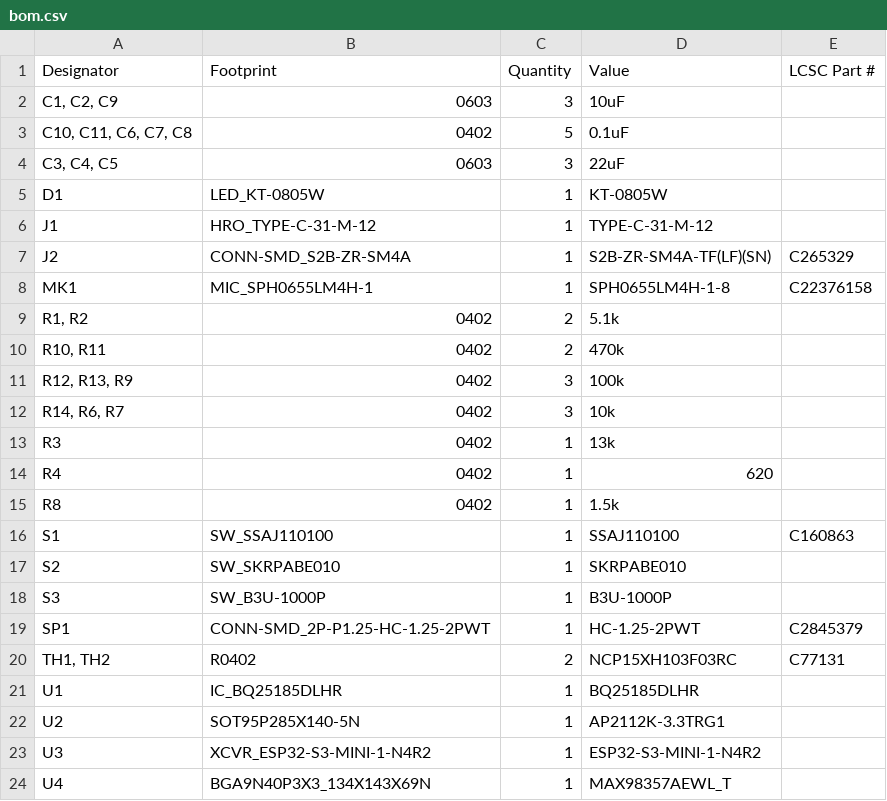
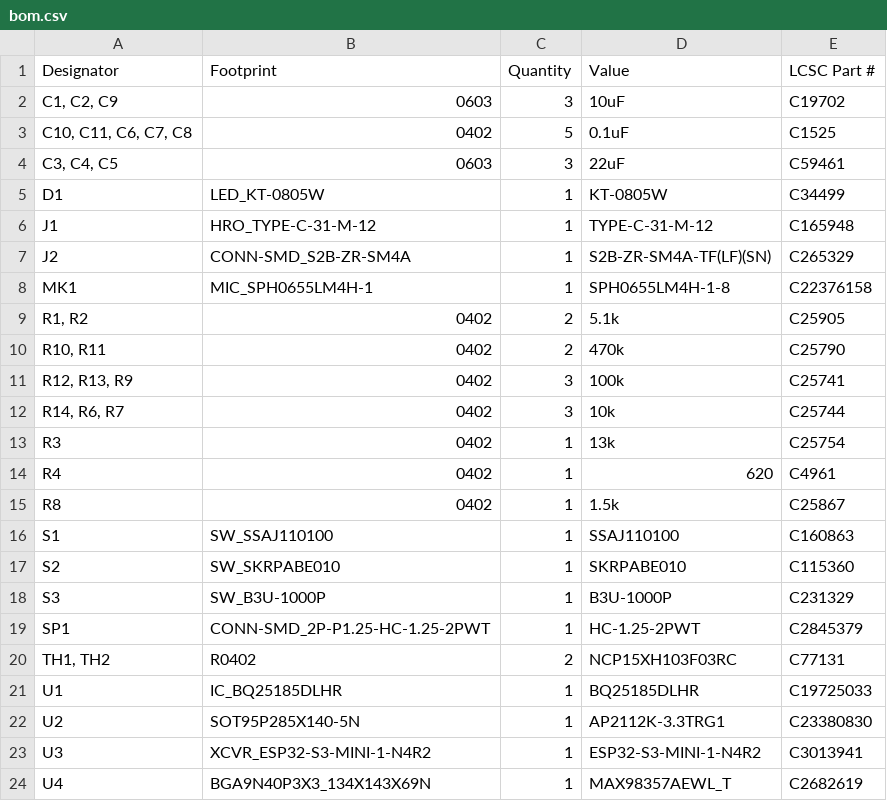
Before and after one commit to tomonoriyamazaki/toytalker, a CSV file: devices/KiCad/toytalker_mini_v0.3/production/bom.csv, drawn as a sheet.

```diff
--- a/devices/KiCad/toytalker_mini_v0.3/production/bom.csv
+++ b/devices/KiCad/toytalker_mini_v0.3/production/bom.csv
@@ -1,24 +1,24 @@
 Designator,Footprint,Quantity,Value,LCSC Part #
-"C1, C2, C9",0603,3,10uF,
-"C10, C11, C6, C7, C8",0402,5,0.1uF,
-"C3, C4, C5",0603,3,22uF,
-D1,LED_KT-0805W,1,KT-0805W,
-J1,HRO_TYPE-C-31-M-12,1,TYPE-C-31-M-12,
+"C1, C2, C9",0603,3,10uF,C19702
+"C10, C11, C6, C7, C8",0402,5,0.1uF,C1525
+"C3, C4, C5",0603,3,22uF,C59461
+D1,LED_KT-0805W,1,KT-0805W,C34499
+J1,HRO_TYPE-C-31-M-12,1,TYPE-C-31-M-12,C165948
 J2,CONN-SMD_S2B-ZR-SM4A,1,S2B-ZR-SM4A-TF(LF)(SN),C265329
 MK1,MIC_SPH0655LM4H-1,1,SPH0655LM4H-1-8,C22376158
-"R1, R2",0402,2,5.1k,
-"R10, R11",0402,2,470k,
-"R12, R13, R9",0402,3,100k,
-"R14, R6, R7",0402,3,10k,
-R3,0402,1,13k,
-R4,0402,1,620,
-R8,0402,1,1.5k,
+"R1, R2",0402,2,5.1k,C25905
+"R10, R11",0402,2,470k,C25790
+"R12, R13, R9",0402,3,100k,C25741
+"R14, R6, R7",0402,3,10k,C25744
+R3,0402,1,13k,C25754
+R4,0402,1,620,C4961
+R8,0402,1,1.5k,C25867
 S1,SW_SSAJ110100,1,SSAJ110100,C160863
-S2,SW_SKRPABE010,1,SKRPABE010,
-S3,SW_B3U-1000P,1,B3U-1000P,
+S2,SW_SKRPABE010,1,SKRPABE010,C115360
+S3,SW_B3U-1000P,1,B3U-1000P,C231329
 SP1,CONN-SMD_2P-P1.25-HC-1.25-2PWT,1,HC-1.25-2PWT,C2845379
 "TH1, TH2",R0402,2,NCP15XH103F03RC,C77131
-U1,IC_BQ25185DLHR,1,BQ25185DLHR,
-U2,SOT95P285X140-5N,1,AP2112K-3.3TRG1,
-U3,XCVR_ESP32-S3-MINI-1-N4R2,1,ESP32-S3-MINI-1-N4R2,
-U4,BGA9N40P3X3_134X143X69N,1,MAX98357AEWL_T,
+U1,IC_BQ25185DLHR,1,BQ25185DLHR,C19725033
+U2,SOT95P285X140-5N,1,AP2112K-3.3TRG1,C23380830
+U3,XCVR_ESP32-S3-MINI-1-N4R2,1,ESP32-S3-MINI-1-N4R2,C3013941
+U4,BGA9N40P3X3_134X143X69N,1,MAX98357AEWL_T,C2682619
```
Also changed, not shown: 5 other files.
